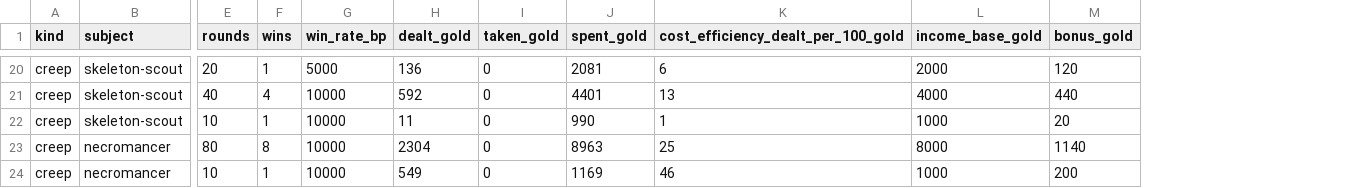
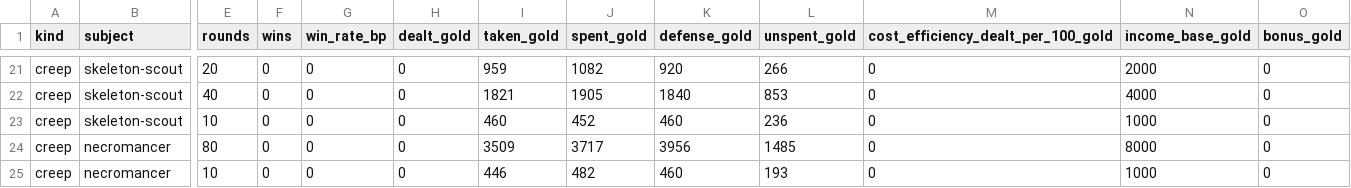
Before and after one commit to ssalter21/tower-defense-game, a CSV file: content/sweep.csv, drawn as a sheet; only a part is shown, gaps mark what is left out; addresses are those after the commit; the diff covers the shown part only; the diff names each change by its address in the sheet, - before the commit and + after, or states it on an @@ line.

```diff
--- a/content/sweep.csv
+++ b/content/sweep.csv
+column K (defense_gold), rows 21-25: 920 | 1840 | 460 | 3956 | 460
+column L (unspent_gold), rows 21-25: 266 | 853 | 236 | 1485 | 193
-F21 (wins): 1
+F21 (wins): 0
-G21 (win_rate_bp): 5000
+G21 (win_rate_bp): 0
-H21 (dealt_gold): 136
+H21 (dealt_gold): 0
-I21 (taken_gold): 0
+I21 (taken_gold): 959
-J21 (spent_gold): 2081
+J21 (spent_gold): 1082
-M21: 6
+M21: 0
-O21 (bonus_gold): 120
+O21 (bonus_gold): 0
-F22 (wins): 4
+F22 (wins): 0
-G22:G25 (win_rate_bp): 10000
+G22:G25 (win_rate_bp): 0
-H22 (dealt_gold): 592
+H22 (dealt_gold): 0
-I22 (taken_gold): 0
+I22 (taken_gold): 1821
-J22 (spent_gold): 4401
+J22 (spent_gold): 1905
-M22: 13
+M22: 0
-O22 (bonus_gold): 440
+O22 (bonus_gold): 0
-F23 (wins): 1
+F23 (wins): 0
-H23 (dealt_gold): 11
+H23 (dealt_gold): 0
-I23 (taken_gold): 0
+I23 (taken_gold): 460
-J23 (spent_gold): 990
+J23 (spent_gold): 452
-M23: 1
+M23: 0
-O23 (bonus_gold): 20
+O23 (bonus_gold): 0
-F24 (wins): 8
+F24 (wins): 0
-H24 (dealt_gold): 2304
+H24 (dealt_gold): 0
-I24 (taken_gold): 0
+I24 (taken_gold): 3509
-J24 (spent_gold): 8963
+J24 (spent_gold): 3717
-M24: 25
+M24: 0
-O24 (bonus_gold): 1140
+O24 (bonus_gold): 0
-F25 (wins): 1
+F25 (wins): 0
-H25 (dealt_gold): 549
+H25 (dealt_gold): 0
-I25 (taken_gold): 0
+I25 (taken_gold): 446
-J25 (spent_gold): 1169
+J25 (spent_gold): 482
-M25: 46
+M25: 0
-O25 (bonus_gold): 200
+O25 (bonus_gold): 0
```
Also changed, not shown: 1 added row and 109 edited cells elsewhere in this file, 10 other files.
